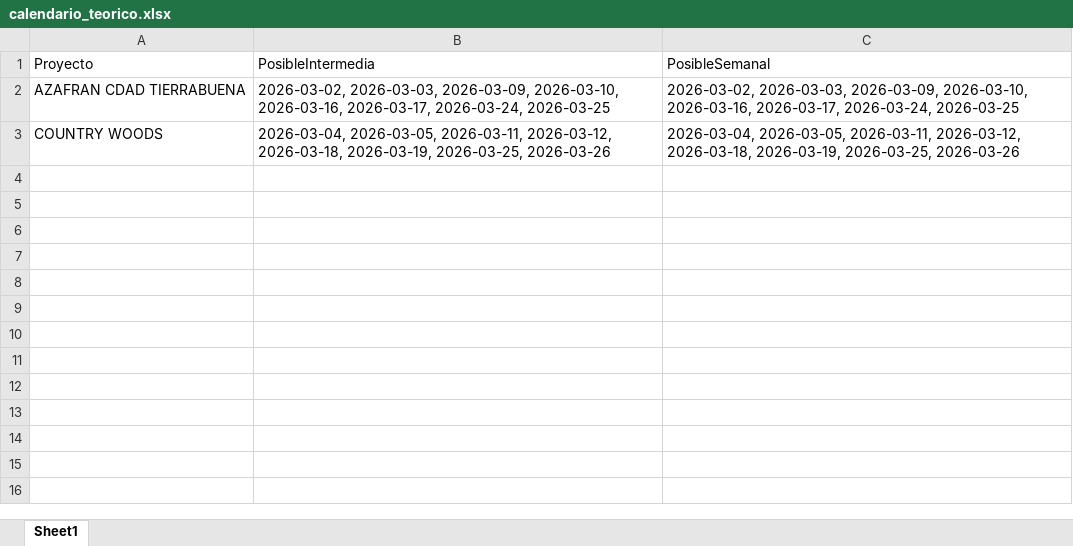
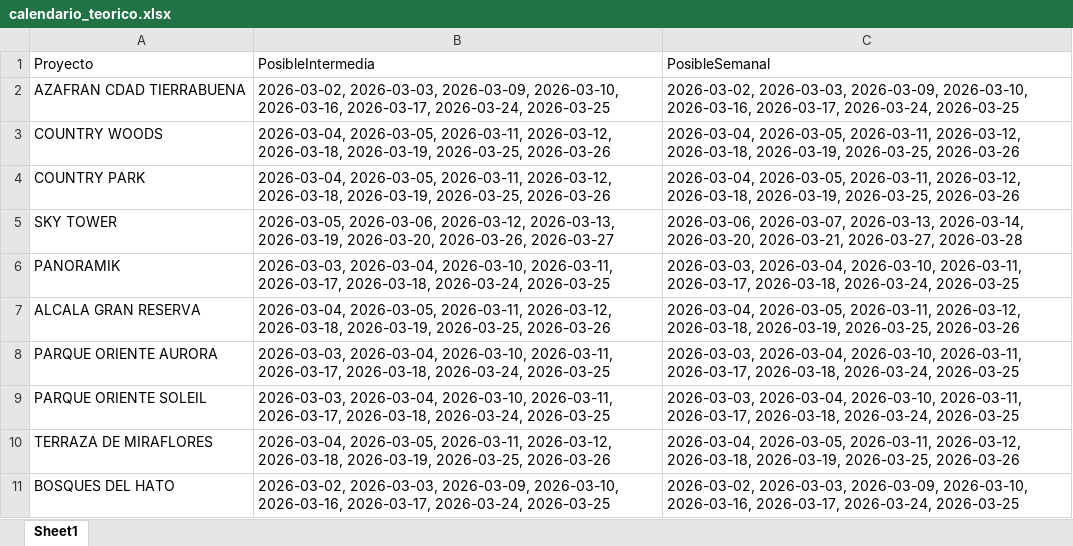
Before and after one commit to leanmarval-ui/CumplimientoActasBucaramanga, an Excel workbook: output/calendario_teorico.xlsx, sheet Sheet1, drawn as a sheet; values as stored, in another font and other column widths than the file's, no borders; the diff names each change by its address in the sheet, - before the commit and + after, or states it on an @@ line.

```diff
--- a/output/calendario_teorico.xlsx (sheet Sheet1)
+++ b/output/calendario_teorico.xlsx (sheet Sheet1)
+row 4: COUNTRY PARK | 2026-03-04, 2026-03-05, 2026-03-11, 2026-03-12, 2026-03-18, 2026-03-19, 2026-03-25, 2026-03-26 | 2026-03-04, 2026-03-05, 2026-03-11, 2026-03-12, 2026-03-18, 2026-03-19, 2026-03-25, 2026-03-26
+row 5: SKY TOWER | 2026-03-05, 2026-03-06, 2026-03-12, 2026-03-13, 2026-03-19, 2026-03-20, 2026-03-26, 2026-03-27 | 2026-03-06, 2026-03-07, 2026-03-13, 2026-03-14, 2026-03-20, 2026-03-21, 2026-03-27, 2026-03-28
+row 6: PANORAMIK | 2026-03-03, 2026-03-04, 2026-03-10, 2026-03-11, 2026-03-17, 2026-03-18, 2026-03-24, 2026-03-25 | 2026-03-03, 2026-03-04, 2026-03-10, 2026-03-11, 2026-03-17, 2026-03-18, 2026-03-24, 2026-03-25
+row 7: ALCALA GRAN RESERVA | 2026-03-04, 2026-03-05, 2026-03-11, 2026-03-12, 2026-03-18, 2026-03-19, 2026-03-25, 2026-03-26 | 2026-03-04, 2026-03-05, 2026-03-11, 2026-03-12, 2026-03-18, 2026-03-19, 2026-03-25, 2026-03-26
+row 8: PARQUE ORIENTE AURORA | 2026-03-03, 2026-03-04, 2026-03-10, 2026-03-11, 2026-03-17, 2026-03-18, 2026-03-24, 2026-03-25 | 2026-03-03, 2026-03-04, 2026-03-10, 2026-03-11, 2026-03-17, 2026-03-18, 2026-03-24, 2026-03-25
+row 9: PARQUE ORIENTE SOLEIL | 2026-03-03, 2026-03-04, 2026-03-10, 2026-03-11, 2026-03-17, 2026-03-18, 2026-03-24, 2026-03-25 | 2026-03-03, 2026-03-04, 2026-03-10, 2026-03-11, 2026-03-17, 2026-03-18, 2026-03-24, 2026-03-25
+row 10: TERRAZA DE MIRAFLORES | 2026-03-04, 2026-03-05, 2026-03-11, 2026-03-12, 2026-03-18, 2026-03-19, 2026-03-25, 2026-03-26 | 2026-03-04, 2026-03-05, 2026-03-11, 2026-03-12, 2026-03-18, 2026-03-19, 2026-03-25, 2026-03-26
+row 11: BOSQUES DEL HATO | 2026-03-02, 2026-03-03, 2026-03-09, 2026-03-10, 2026-03-16, 2026-03-17, 2026-03-24, 2026-03-25 | 2026-03-02, 2026-03-03, 2026-03-09, 2026-03-10, 2026-03-16, 2026-03-17, 2026-03-24, 2026-03-25
```
Also changed, not shown: output/calendario_comparado.xlsx, output/calendario_real.xlsx, 2 other files.
